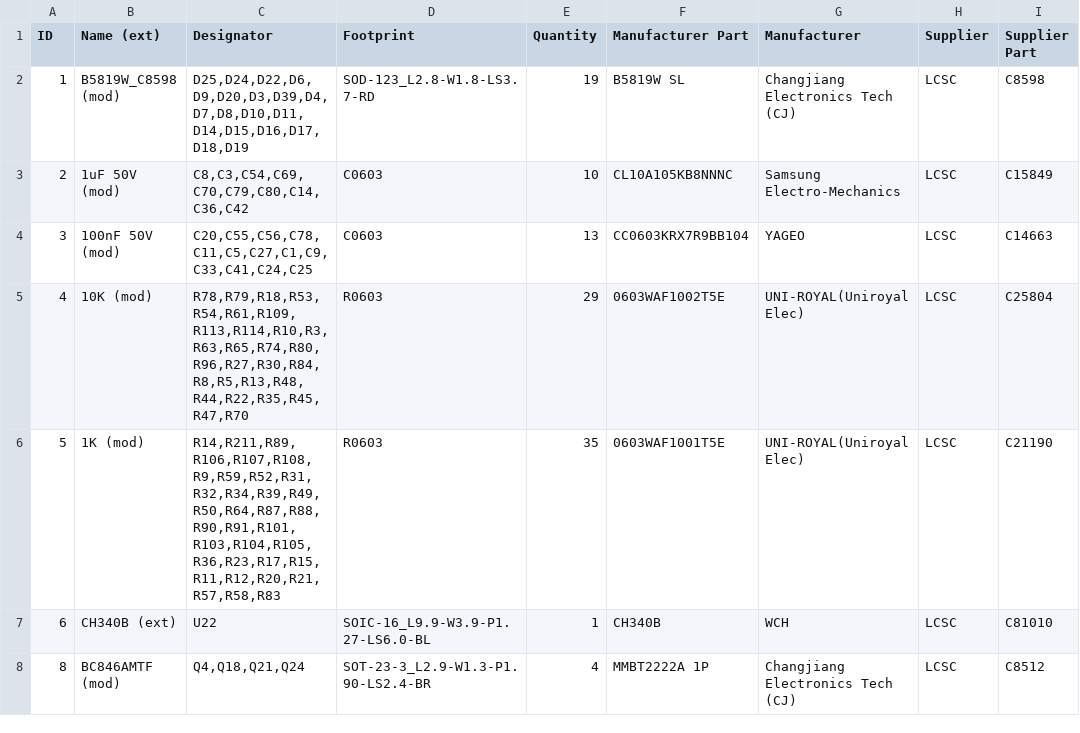
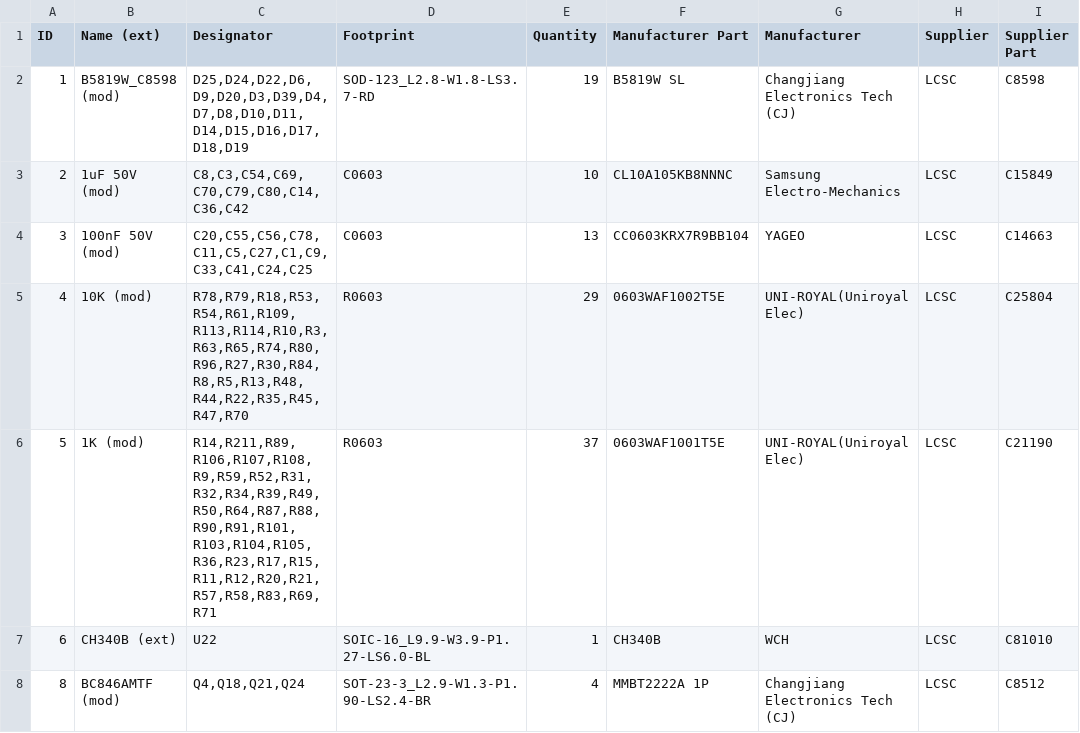
Before and after one commit to GormR/HW_for_AgOpenGPS, a CSV file: central_unit_2.0/production_data/BOM_CentralUnit2.3_(USB-recommended).csv, drawn as a sheet; only a part is shown; the diff names each change by its address in the sheet, - before the commit and + after, or states it on an @@ line.

Commit message:
hydraulic pressure sensor enabled

```diff
--- a/central_unit_2.0/production_data/BOM_CentralUnit2.3_(USB-recommended).csv
+++ b/central_unit_2.0/production_data/BOM_CentralUnit2.3_(USB-recommended).csv
-C6 (Designator): R14,R211,R89,R106,R107,R108,R9,R59,R52,R31,R32,R34,R39,R49,R50,R64,R87,R88,R90,R91,R101,R103,R104,R105,R36,R23,R17,R15,R11,R12,R20,R21,R57,R58,R83
+C6 (Designator): R14,R211,R89,R106,R107,R108,R9,R59,R52,R31,R32,R34,R39,R49,R50,R64,R87,R88,R90,R91,R101,R103,R104,R105,R36,R23,R17,R15,R11,R12,R20,R21,R57,R58,R83,R69,R71
-E6 (Quantity): 35
+E6 (Quantity): 37
```
